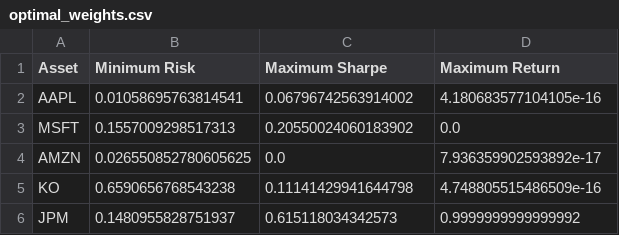
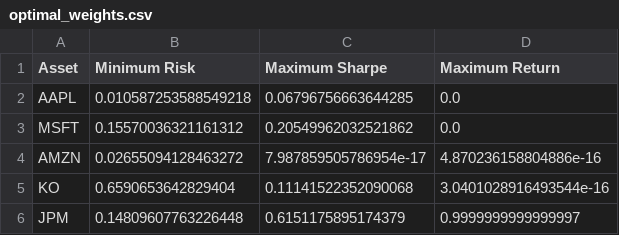
Before and after one commit to nsovohope62/portfolio-optimisation, a CSV file: results/optimal_weights.csv, drawn as a sheet.

Commit message:
Add validation results and project dependencies

```diff
--- a/results/optimal_weights.csv
+++ b/results/optimal_weights.csv
@@ -1,6 +1,6 @@
 Asset,Minimum Risk,Maximum Sharpe,Maximum Return
-AAPL,0.01058695763814541,0.06796742563914002,4.180683577104105e-16
-MSFT,0.1557009298517313,0.20550024060183902,0.0
-AMZN,0.026550852780605625,0.0,7.936359902593892e-17
-KO,0.6590656768543238,0.11141429941644798,4.748805515486509e-16
-JPM,0.1480955828751937,0.615118034342573,0.9999999999999992
+AAPL,0.010587253588549218,0.06796756663644285,0.0
+MSFT,0.15570036321161312,0.20549962032521862,0.0
+AMZN,0.02655094128463272,7.987859505786954e-17,4.870236158804886e-16
+KO,0.6590653642829404,0.11141522352090068,3.0401028916493544e-16
+JPM,0.14809607763226448,0.6151175895174379,0.9999999999999997
```
Also changed, not shown: 6 other files.
